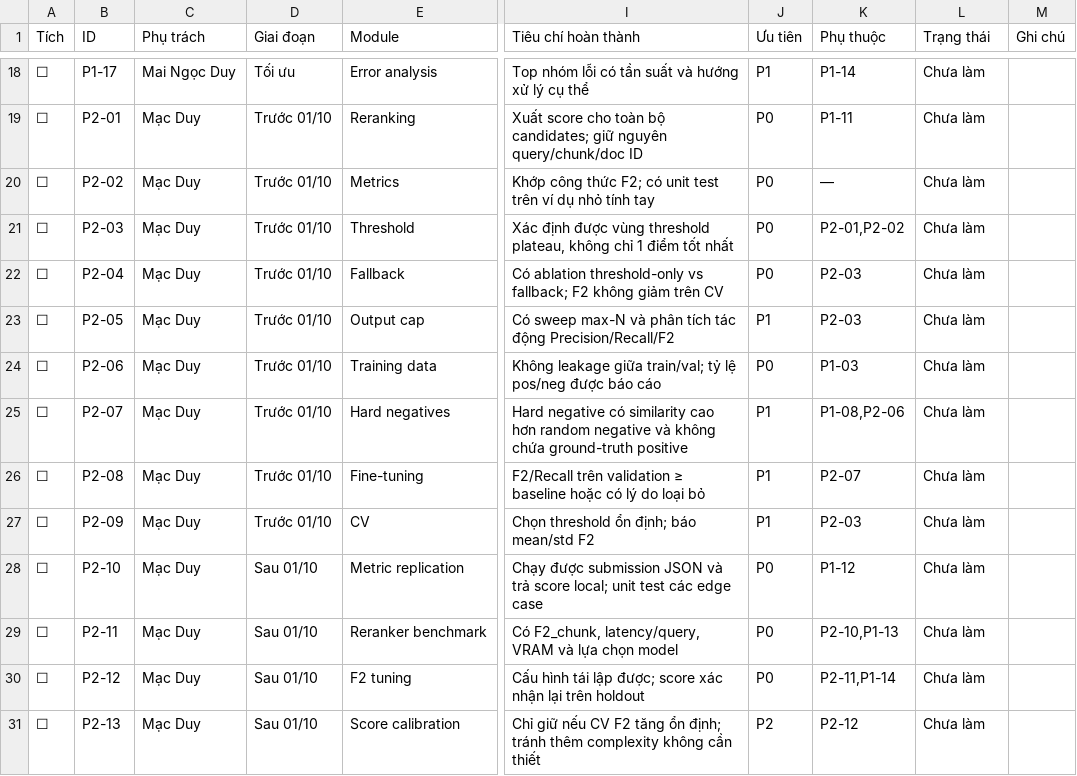
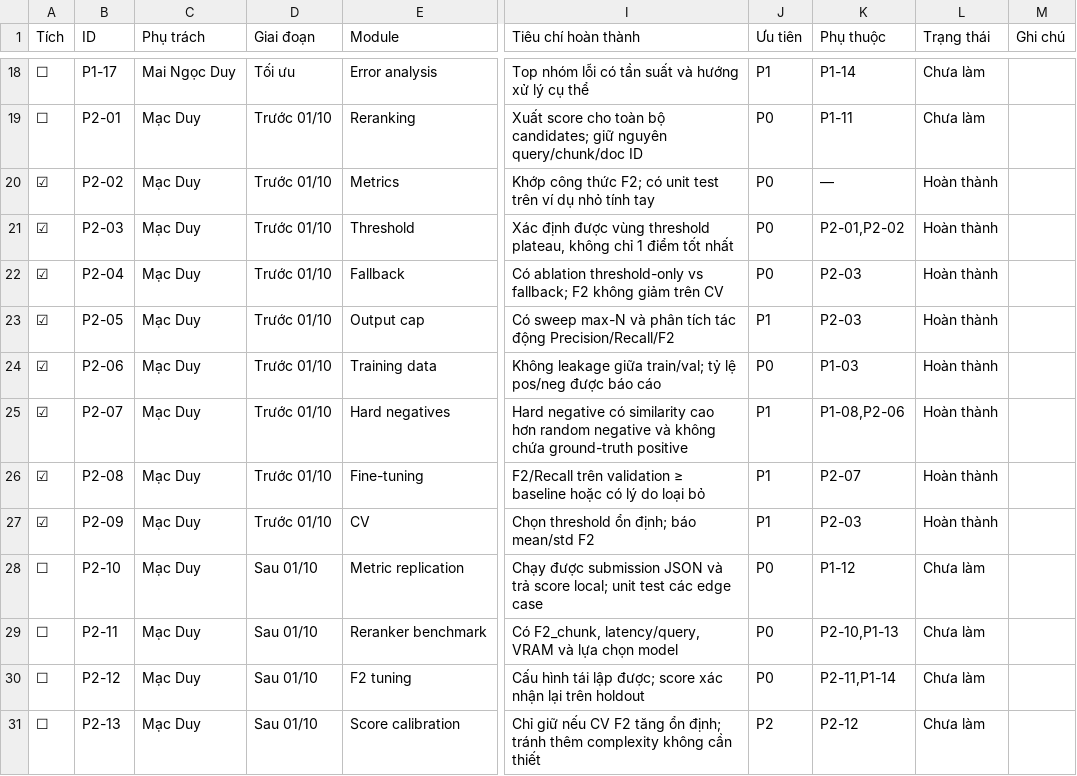
Before and after one commit to Djuybu/cocopila_2.0, a CSV file: docs/Checklist.csv, drawn as a sheet; only a part is shown, gaps mark what is left out; the diff names each change by its address in the sheet, - before the commit and + after, or states it on an @@ line.

Commit message:
docs(checklist): update P2-03 to P2-09 task status and add notebook converter
- Mark P2-03, P2-04, P2-05, P2-06, P2-07, P2-08, and P2-09 completed.
- Add py_to_ipynb.py utility script for percent-format notebook generation.

Task: S-02

```diff
--- a/docs/Checklist.csv
+++ b/docs/Checklist.csv
-A20:A27 (Tích): ☐
+A20:A27 (Tích): ☑
-L20:L27 (Trạng thái): Chưa làm
+L20:L27 (Trạng thái): Hoàn thành
```
Also changed, not shown: 1 other file.
